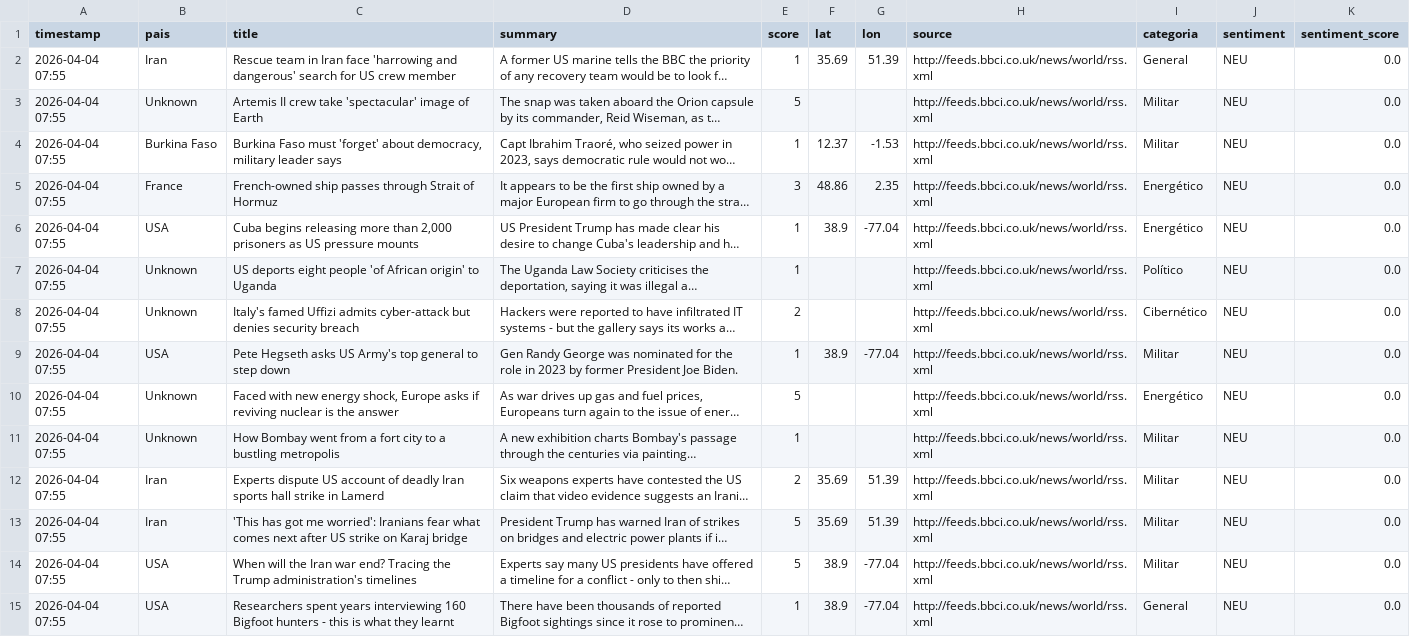
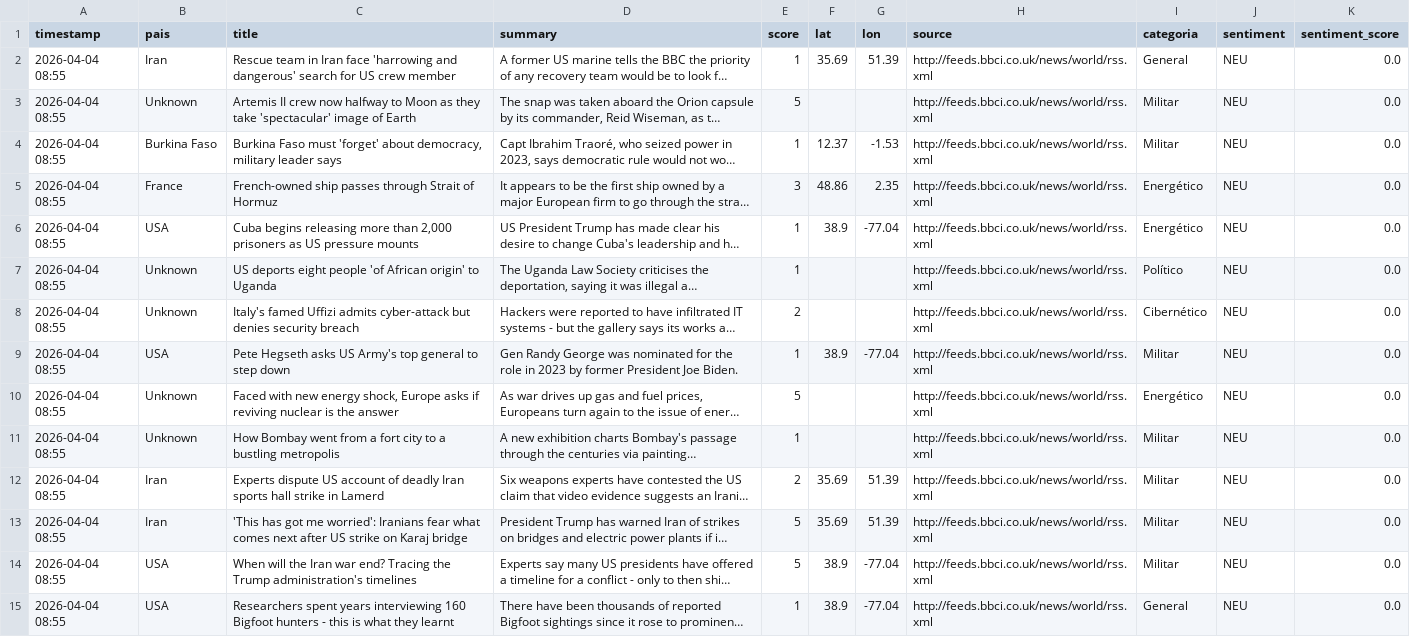
Before and after one commit to mcasrom/sieg-conflicts, a CSV file: data/processed/conflicts.csv, drawn as a sheet; only a part is shown; long unchanged cells end in …; the diff covers the shown part only; the diff names each change by its address in the sheet, - before the commit and + after, or states it on an @@ line.

Commit message:
pipeline: datos 2026-04-04 08:55

```diff
--- a/data/processed/conflicts.csv
+++ b/data/processed/conflicts.csv
-A2:A15 (timestamp): 2026-04-04 07:55
+A2:A15 (timestamp): 2026-04-04 08:55
-C3 (title): …II crew take 'spectacular'…
+C3 (title): …II crew now halfway to Moon as they take 'spectacular'…
```
Also changed, not shown: 1 added row and 36 edited cells elsewhere in this file.
